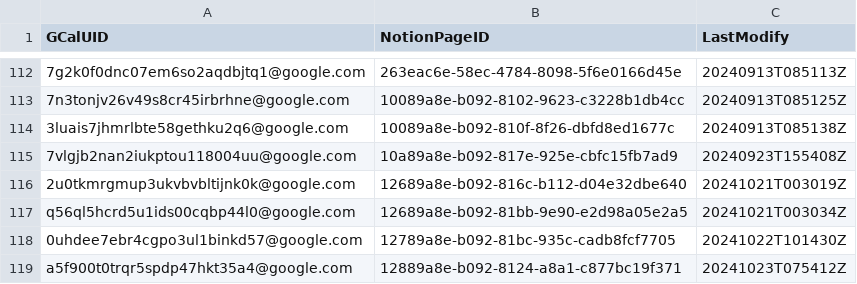
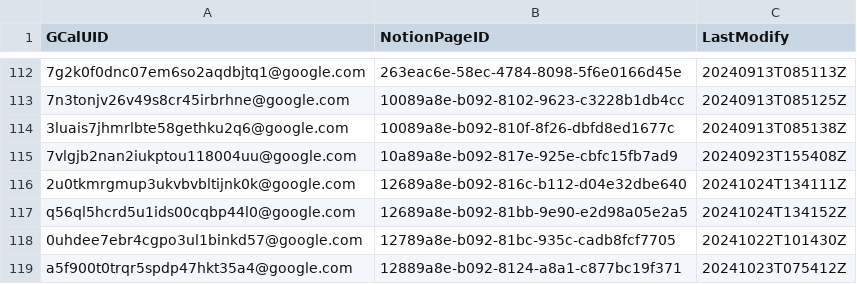
Before and after one commit to minhung1126/GCal-to-Notion, a CSV file: history.csv, drawn as a sheet; only a part is shown, gaps mark what is left out; the diff names each change by its address in the sheet, - before the commit and + after, or states it on an @@ line.

```diff
--- a/history.csv
+++ b/history.csv
-C116 (LastModify): 20241021T003019Z
+C116 (LastModify): 20241024T134111Z
-C117 (LastModify): 20241021T003034Z
+C117 (LastModify): 20241024T134152Z
```
Also changed, not shown: 1 other file.
